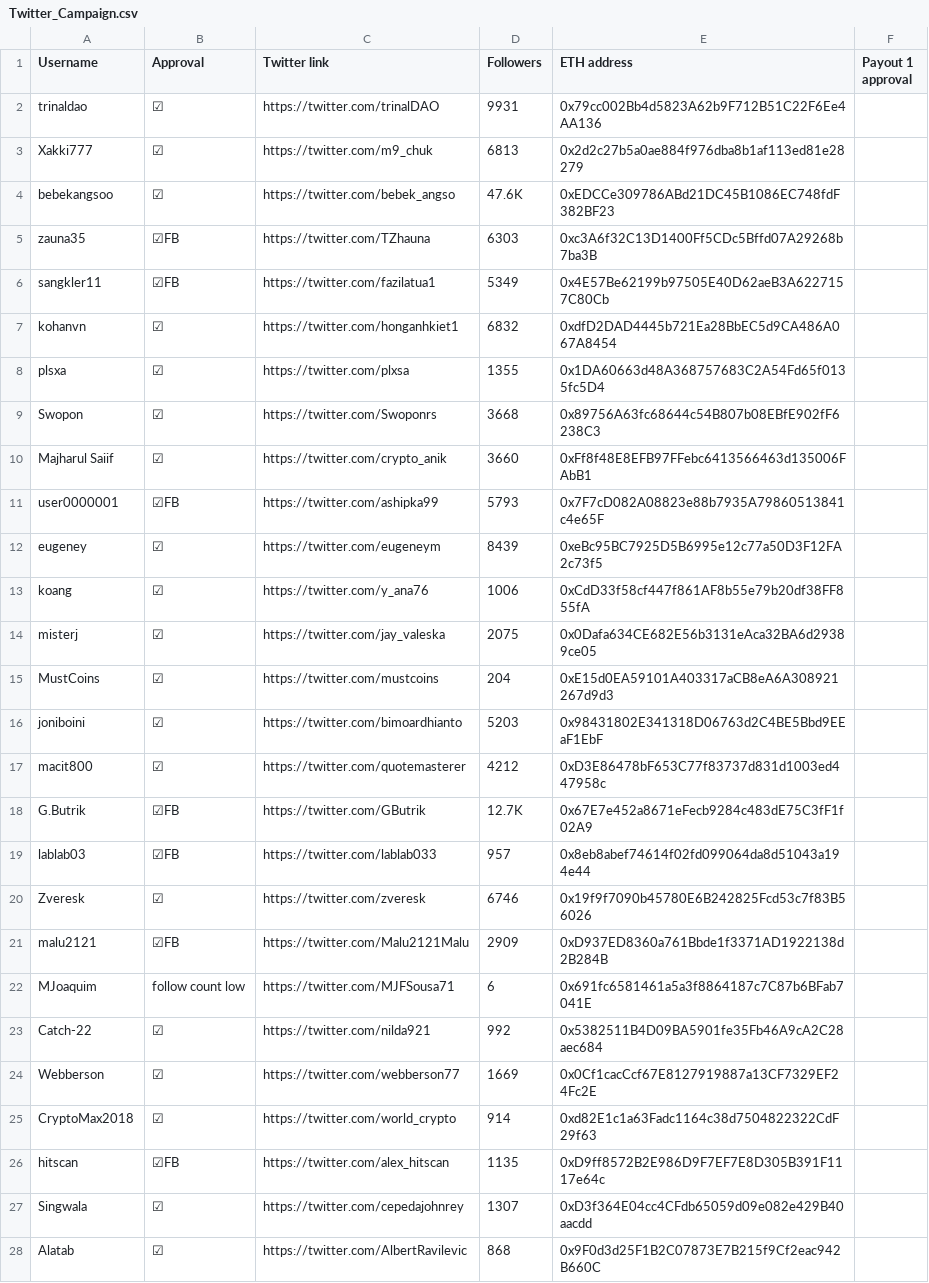
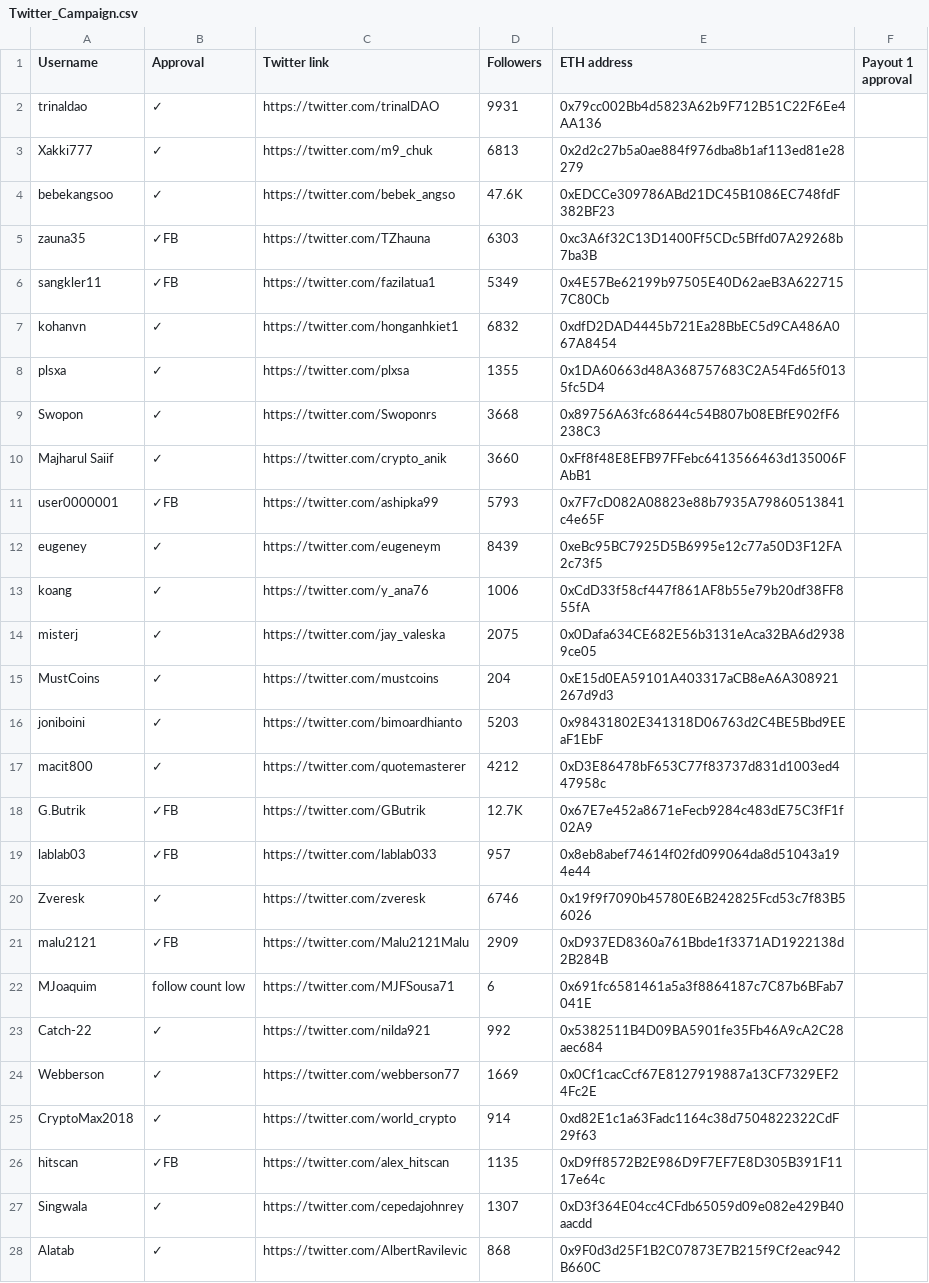
Before and after one commit to MovementDAO/Bounties, a CSV file: Twitter_Campaign.csv, drawn as a sheet; only a part is shown; the diff covers the shown part only.

Commit message:
Update Twitter_Campaign.csv

```diff
--- a/Twitter_Campaign.csv
+++ b/Twitter_Campaign.csv
@@ -1,28 +1,28 @@
 Username,Approval,Twitter link,Followers,ETH address,Payout 1 approval
-trinaldao,☑,https://twitter.com/trinalDAO,9931,0x79cc002Bb4d5823A62b9F712B51C22F6Ee4AA136,
-Xakki777,☑,https://twitter.com/m9_chuk,6813,0x2d2c27b5a0ae884f976dba8b1af113ed81e28279,
-bebekangsoo,☑,https://twitter.com/bebek_angso,47.6K,0xEDCCe309786ABd21DC45B1086EC748fdF382BF23,
-zauna35,☑FB,https://twitter.com/TZhauna,6303,0xc3A6f32C13D1400Ff5CDc5Bffd07A29268b7ba3B,
-sangkler11,☑FB,https://twitter.com/fazilatua1,5349,0x4E57Be62199b97505E40D62aeB3A6227157C80Cb,
-kohanvn,☑,https://twitter.com/honganhkiet1,6832,0xdfD2DAD4445b721Ea28BbEC5d9CA486A067A8454,
-plsxa,☑,https://twitter.com/plxsa,1355,0x1DA60663d48A368757683C2A54Fd65f0135fc5D4,
-Swopon,☑,https://twitter.com/Swoponrs,3668,0x89756A63fc68644c54B807b08EBfE902fF6238C3,
-Majharul Saiif,☑,https://twitter.com/crypto_anik,3660,0xFf8f48E8EFB97FFebc6413566463d135006FAbB1,
-user0000001,☑FB,https://twitter.com/ashipka99,5793,0x7F7cD082A08823e88b7935A79860513841c4e65F,
-eugeney,☑,https://twitter.com/eugeneym,8439,0xeBc95BC7925D5B6995e12c77a50D3F12FA2c73f5,
-koang,☑,https://twitter.com/y_ana76,1006,0xCdD33f58cf447f861AF8b55e79b20df38FF855fA,
-misterj,☑,https://twitter.com/jay_valeska,2075,0x0Dafa634CE682E56b3131eAca32BA6d29389ce05,
-MustCoins,☑,https://twitter.com/mustcoins,204,0xE15d0EA59101A403317aCB8eA6A308921267d9d3,
-joniboini,☑,https://twitter.com/bimoardhianto,5203,0x98431802E341318D06763d2C4BE5Bbd9EEaF1EbF,
-macit800,☑,https://twitter.com/quotemasterer,4212,0xD3E86478bF653C77f83737d831d1003ed447958c,
-G.Butrik,☑FB,https://twitter.com/GButrik,12.7K,0x67E7e452a8671eFecb9284c483dE75C3fF1f02A9,
-lablab03,☑FB,https://twitter.com/lablab033,957,0x8eb8abef74614f02fd099064da8d51043a194e44,
-Zveresk,☑,https://twitter.com/zveresk,6746,0x19f9f7090b45780E6B242825Fcd53c7f83B56026,
-malu2121,☑FB,https://twitter.com/Malu2121Malu,2909,0xD937ED8360a761Bbde1f3371AD1922138d2B284B,
+trinaldao,✓,https://twitter.com/trinalDAO,9931,0x79cc002Bb4d5823A62b9F712B51C22F6Ee4AA136,
+Xakki777,✓,https://twitter.com/m9_chuk,6813,0x2d2c27b5a0ae884f976dba8b1af113ed81e28279,
+bebekangsoo,✓,https://twitter.com/bebek_angso,47.6K,0xEDCCe309786ABd21DC45B1086EC748fdF382BF23,
+zauna35,✓FB,https://twitter.com/TZhauna,6303,0xc3A6f32C13D1400Ff5CDc5Bffd07A29268b7ba3B,
+sangkler11,✓FB,https://twitter.com/fazilatua1,5349,0x4E57Be62199b97505E40D62aeB3A6227157C80Cb,
+kohanvn,✓,https://twitter.com/honganhkiet1,6832,0xdfD2DAD4445b721Ea28BbEC5d9CA486A067A8454,
+plsxa,✓,https://twitter.com/plxsa,1355,0x1DA60663d48A368757683C2A54Fd65f0135fc5D4,
+Swopon,✓,https://twitter.com/Swoponrs,3668,0x89756A63fc68644c54B807b08EBfE902fF6238C3,
+Majharul Saiif,✓,https://twitter.com/crypto_anik,3660,0xFf8f48E8EFB97FFebc6413566463d135006FAbB1,
+user0000001,✓FB,https://twitter.com/ashipka99,5793,0x7F7cD082A08823e88b7935A79860513841c4e65F,
+eugeney,✓,https://twitter.com/eugeneym,8439,0xeBc95BC7925D5B6995e12c77a50D3F12FA2c73f5,
+koang,✓,https://twitter.com/y_ana76,1006,0xCdD33f58cf447f861AF8b55e79b20df38FF855fA,
+misterj,✓,https://twitter.com/jay_valeska,2075,0x0Dafa634CE682E56b3131eAca32BA6d29389ce05,
+MustCoins,✓,https://twitter.com/mustcoins,204,0xE15d0EA59101A403317aCB8eA6A308921267d9d3,
+joniboini,✓,https://twitter.com/bimoardhianto,5203,0x98431802E341318D06763d2C4BE5Bbd9EEaF1EbF,
+macit800,✓,https://twitter.com/quotemasterer,4212,0xD3E86478bF653C77f83737d831d1003ed447958c,
+G.Butrik,✓FB,https://twitter.com/GButrik,12.7K,0x67E7e452a8671eFecb9284c483dE75C3fF1f02A9,
+lablab03,✓FB,https://twitter.com/lablab033,957,0x8eb8abef74614f02fd099064da8d51043a194e44,
+Zveresk,✓,https://twitter.com/zveresk,6746,0x19f9f7090b45780E6B242825Fcd53c7f83B56026,
+malu2121,✓FB,https://twitter.com/Malu2121Malu,2909,0xD937ED8360a761Bbde1f3371AD1922138d2B284B,
 MJoaquim,follow count low,https://twitter.com/MJFSousa71,6,0x691fc6581461a5a3f8864187c7C87b6BFab7041E,
-Catch-22,☑,https://twitter.com/nilda921,992,0x5382511B4D09BA5901fe35Fb46A9cA2C28aec684,
-Webberson,☑,https://twitter.com/webberson77,1669,0x0Cf1cacCcf67E8127919887a13CF7329EF24Fc2E,
-CryptoMax2018,☑,https://twitter.com/world_crypto,914,0xd82E1c1a63Fadc1164c38d7504822322CdF29f63,
-hitscan,☑FB,https://twitter.com/alex_hitscan,1135,0xD9ff8572B2E986D9F7EF7E8D305B391F1117e64c,
-Singwala,☑,https://twitter.com/cepedajohnrey,1307,0xD3f364E04cc4CFdb65059d09e082e429B40aacdd,
-Alatab,☑,https://twitter.com/AlbertRavilevic,868,0x9F0d3d25F1B2C07873E7B215f9Cf2eac942B660C,
+Catch-22,✓,https://twitter.com/nilda921,992,0x5382511B4D09BA5901fe35Fb46A9cA2C28aec684,
+Webberson,✓,https://twitter.com/webberson77,1669,0x0Cf1cacCcf67E8127919887a13CF7329EF24Fc2E,
+CryptoMax2018,✓,https://twitter.com/world_crypto,914,0xd82E1c1a63Fadc1164c38d7504822322CdF29f63,
+hitscan,✓FB,https://twitter.com/alex_hitscan,1135,0xD9ff8572B2E986D9F7EF7E8D305B391F1117e64c,
+Singwala,✓,https://twitter.com/cepedajohnrey,1307,0xD3f364E04cc4CFdb65059d09e082e429B40aacdd,
+Alatab,✓,https://twitter.com/AlbertRavilevic,868,0x9F0d3d25F1B2C07873E7B215f9Cf2eac942B660C,
```
Also changed, not shown: 23 edited cells elsewhere in this file.
